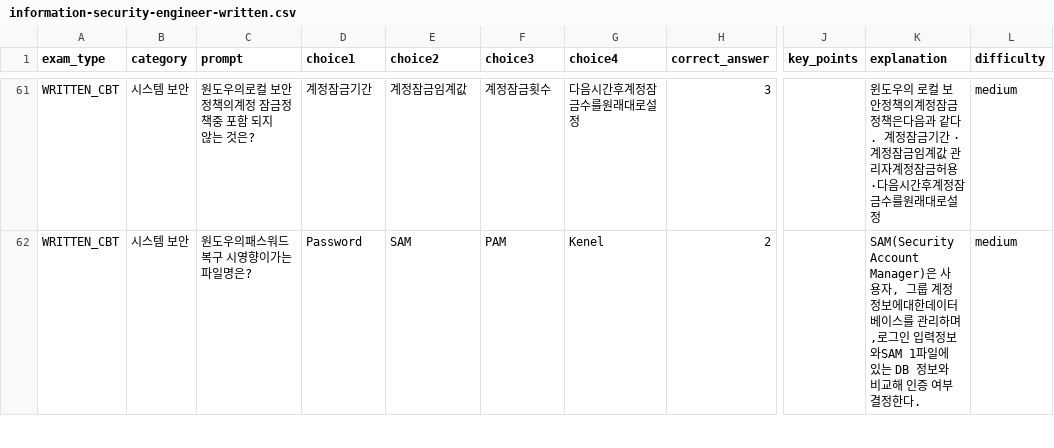
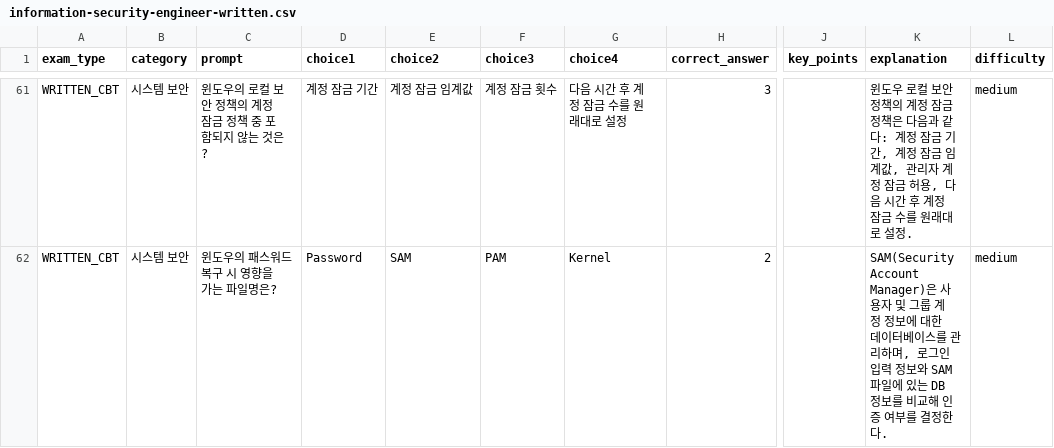
Before and after one commit to Yuris99/exam-practice, a CSV file: content/questions/information-security-engineer-written.csv, drawn as a sheet; only a part is shown, gaps mark what is left out; the diff covers the shown part only; the diff names each change by its address in the sheet, - before the commit and + after, or states it on an @@ line.

```diff
--- a/content/questions/information-security-engineer-written.csv
+++ b/content/questions/information-security-engineer-written.csv
-C61 (prompt): 원도우의로컬 보안정책의계정 잠금정책중 포함 되지 않는 것은?
+C61 (prompt): 윈도우의 로컬 보안 정책의 계정 잠금 정책 중 포함되지 않는 것은?
-D61 (choice1): 계정잠금기간
+D61 (choice1): 계정 잠금 기간
-E61 (choice2): 계정잠금임계값
+E61 (choice2): 계정 잠금 임계값
-F61 (choice3): 계정잠금횟수
+F61 (choice3): 계정 잠금 횟수
-G61 (choice4): 다음시간후계정잠금수를원래대로설정
+G61 (choice4): 다음 시간 후 계정 잠금 수를 원래대로 설정
-K61 (explanation): 윈도우의 로컬 보안정책의계정잠금정책은다음과 같다. 계정잠금기간 ·계정잠금임계값 관리자계정잠금허용 ·다음시간후계정잠금수를원래대로설정
+K61 (explanation): 윈도우 로컬 보안 정책의 계정 잠금 정책은 다음과 같다: 계정 잠금 기간, 계정 잠금 임계값, 관리자 계정 잠금 허용, 다음 시간 후 계정 잠금 수를 원래대로 설정.
-C62 (prompt): 원도우의패스워드 복구 시영향이가는 파일명은?
+C62 (prompt): 윈도우의 패스워드 복구 시 영향을 가는 파일명은?
-G62 (choice4): Kenel
+G62 (choice4): Kernel
-K62 (explanation): …사용자, 그룹 계정정보에대한데이터베이스를 관리하며,로그인 입력정보와SAM 1파일에 있는 DB 정보와 비교해 인증 여부결정한다…
+K62 (explanation): …사용자 및 그룹 계정 정보에 대한 데이터베이스를 관리하며, 로그인 입력 정보와 SAM 파일에 있는 DB 정보를 비교해 인증 여부를 결정한다…
```
Also changed, not shown: 172 edited cells elsewhere in this file, 13 other files.
